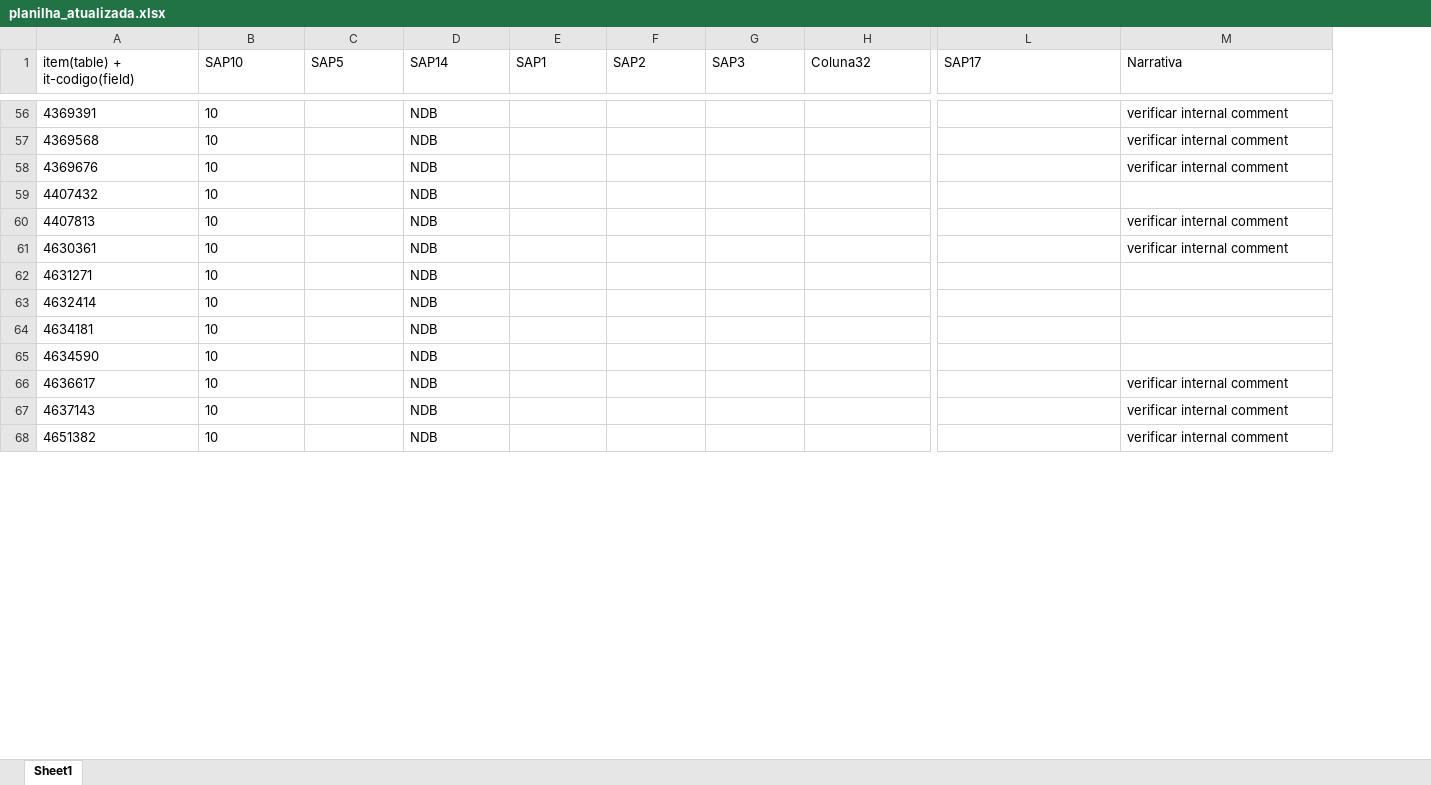
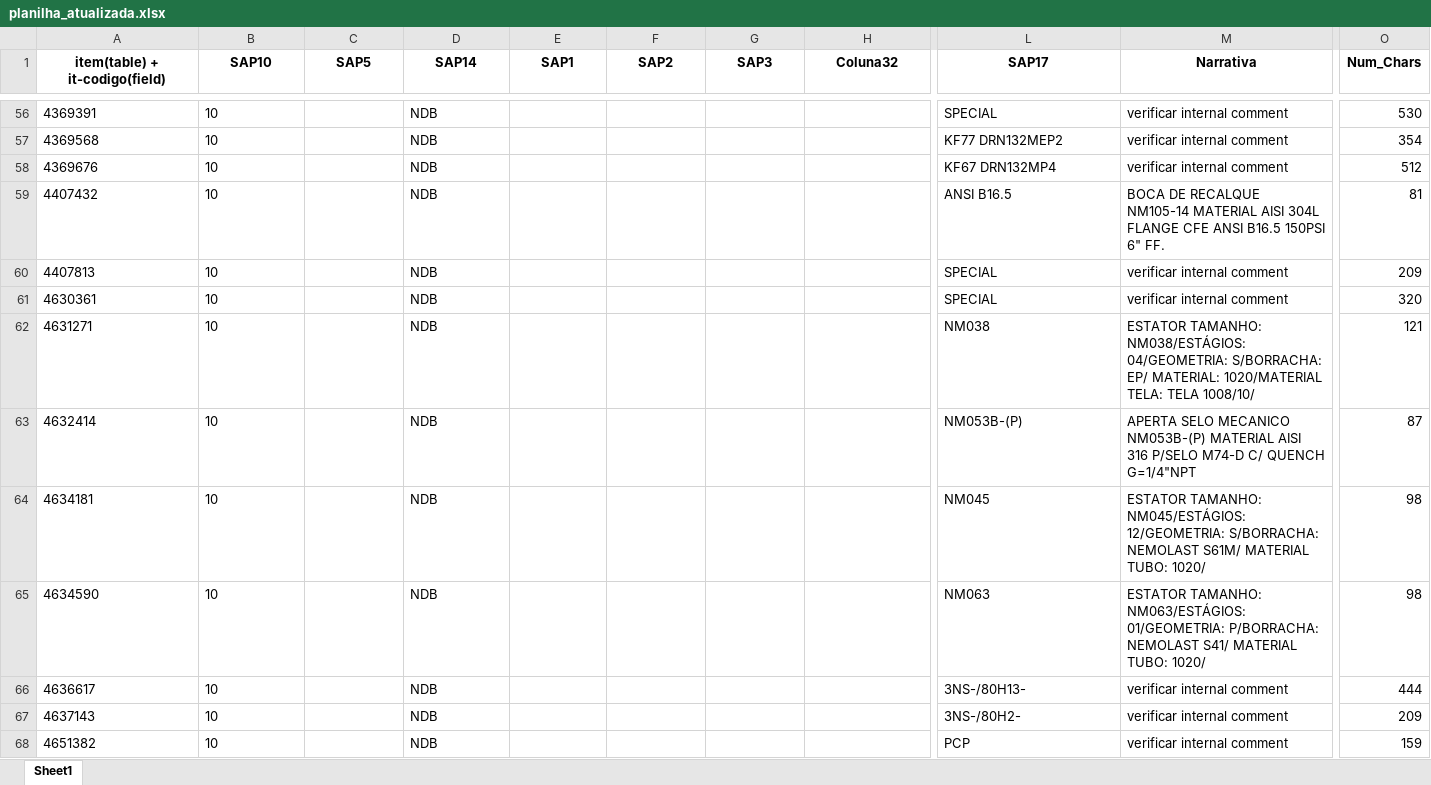
Before and after one commit to NEGuenther/Automa--o, an Excel workbook: planilhas/planilha_atualizada.xlsx, sheet Sheet1, drawn as a sheet; only a part is shown, gaps mark what is left out; values as stored, in another font and other column widths than the file's, no borders; the diff covers the shown part only; the diff names each change by its address in the sheet, - before the commit and + after, or states it on an @@ line.

Commit message:
Add functionality to process and match norms in SAP123 column, update output spreadsheet

```diff
--- a/planilhas/planilha_atualizada.xlsx (sheet Sheet1)
+++ b/planilhas/planilha_atualizada.xlsx (sheet Sheet1)
+column O (Num_Chars), rows 56-68: 530 | 354 | 512 | 81 | 209 | 320 | 121 | 87 | 98 | 98 | 444 | 209 | 159
@@ A1:M1 bold: off → on, alignment: left → center @@
-L56 (SAP17): (empty)
+L56 (SAP17): SPECIAL
-L57 (SAP17): (empty)
+L57 (SAP17): KF77 DRN132MEP2
-L58 (SAP17): (empty)
+L58 (SAP17): KF67 DRN132MP4
-L59 (SAP17): (empty)
+L59 (SAP17): ANSI B16.5
-M59 (Narrativa): (empty)
+M59 (Narrativa): BOCA DE RECALQUE NM105-14 MATERIAL AISI 304L FLANGE CFE ANSI B16.5 150PSI 6" FF.
-L60:L61 (SAP17): (empty)
+L60:L61 (SAP17): SPECIAL
-L62 (SAP17): (empty)
+L62 (SAP17): NM038
-M62 (Narrativa): (empty)
+M62 (Narrativa): ESTATOR TAMANHO: NM038/ESTÁGIOS: 04/GEOMETRIA: S/BORRACHA: EP/ MATERIAL: 1020/MATERIAL TELA: TELA 1008/10/
-L63 (SAP17): (empty)
+L63 (SAP17): NM053B-(P)
-M63 (Narrativa): (empty)
+M63 (Narrativa): APERTA SELO MECANICO NM053B-(P) MATERIAL AISI 316 P/SELO M74-D C/ QUENCH G=1/4"NPT
-L64 (SAP17): (empty)
+L64 (SAP17): NM045
-M64 (Narrativa): (empty)
+M64 (Narrativa): ESTATOR TAMANHO: NM045/ESTÁGIOS: 12/GEOMETRIA: S/BORRACHA: NEMOLAST S61M/ MATERIAL TUBO: 1020/
-L65 (SAP17): (empty)
+L65 (SAP17): NM063
-M65 (Narrativa): (empty)
+M65 (Narrativa): ESTATOR TAMANHO: NM063/ESTÁGIOS: 01/GEOMETRIA: P/BORRACHA: NEMOLAST S41/ MATERIAL TUBO: 1020/
-L66 (SAP17): (empty)
+L66 (SAP17): 3NS-/80H13-
-L67 (SAP17): (empty)
+L67 (SAP17): 3NS-/80H2-
-L68 (SAP17): (empty)
+L68 (SAP17): PCP
```
Also changed, not shown: 222 edited cells and cell formats elsewhere in this sheet, planilhas/planilha_padrao.xlsx, 3 other files.
